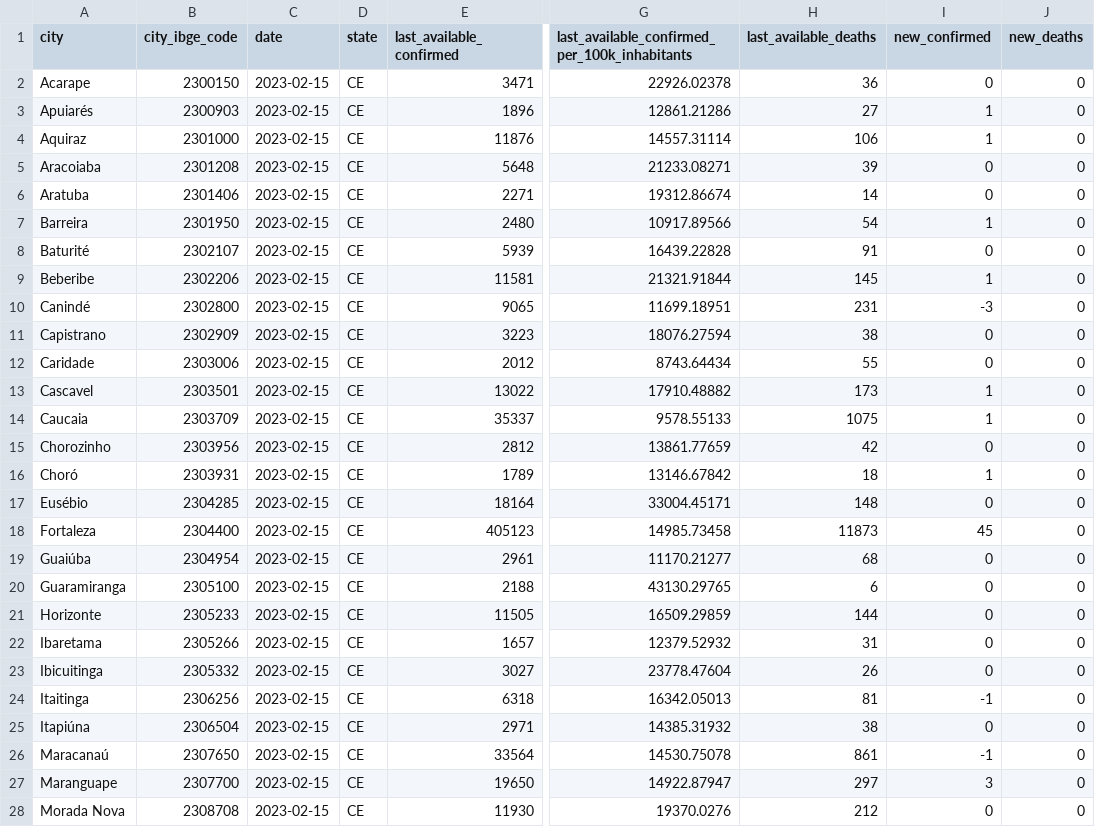
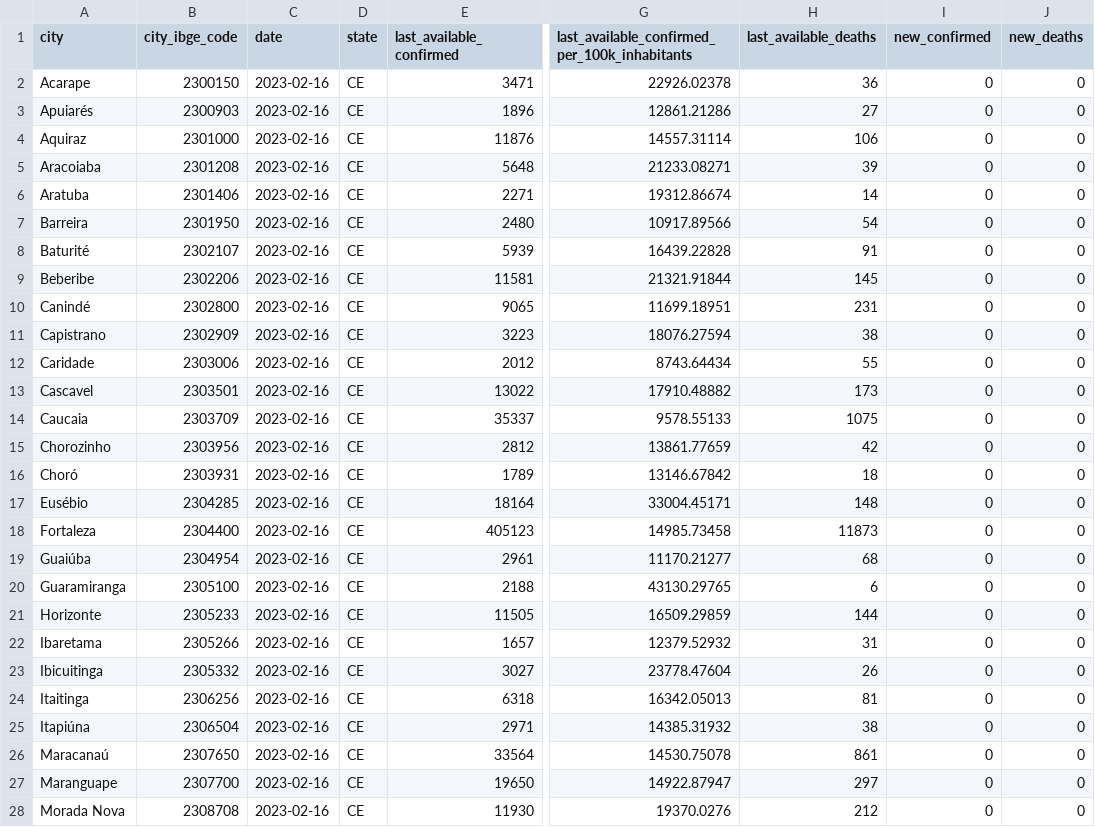
Before and after one commit to painelcovid19/painelcovid19.github.io, a CSV file: data/df_dados_macro_regioes_ceara.csv, drawn as a sheet; only a part is shown, gaps mark what is left out; the diff covers the shown part only; the diff names each change by its address in the sheet, - before the commit and + after, or states it on an @@ line.

```diff
--- a/data/df_dados_macro_regioes_ceara.csv
+++ b/data/df_dados_macro_regioes_ceara.csv
-C2:C28 (date): 2023-02-15
+C2:C28 (date): 2023-02-16
-I3:I4 (new_confirmed): 1
+I3:I4 (new_confirmed): 0
-I7 (new_confirmed): 1
+I7 (new_confirmed): 0
-I9 (new_confirmed): 1
+I9 (new_confirmed): 0
-I10 (new_confirmed): -3
+I10 (new_confirmed): 0
-I13:I14 (new_confirmed): 1
+I13:I14 (new_confirmed): 0
-I16 (new_confirmed): 1
+I16 (new_confirmed): 0
-I18 (new_confirmed): 45
+I18 (new_confirmed): 0
-I24 (new_confirmed): -1
+I24 (new_confirmed): 0
-I26 (new_confirmed): -1
+I26 (new_confirmed): 0
-I27 (new_confirmed): 3
+I27 (new_confirmed): 0
```
Also changed, not shown: 17 edited cells elsewhere in this file, data/df_dados_macro_regioes_bahia.csv.
